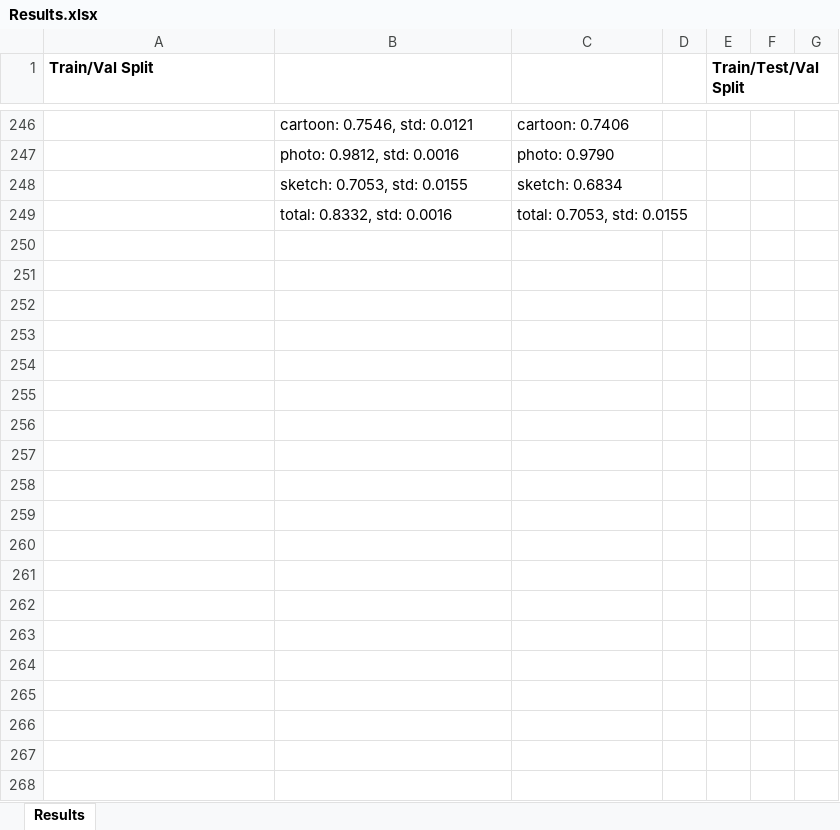
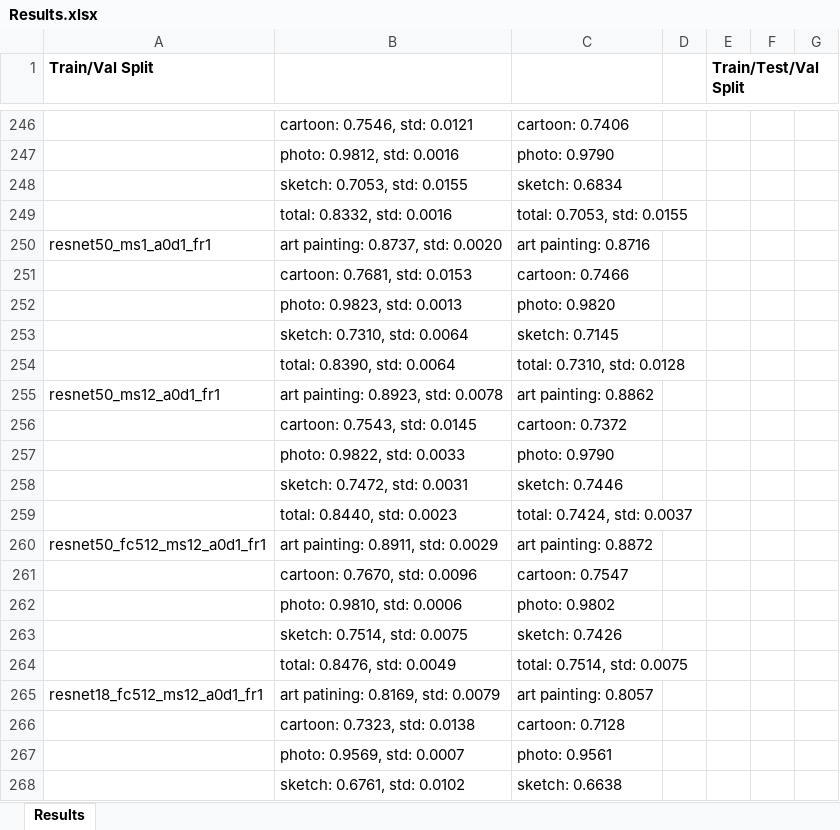
Before and after one commit to hosthans/domain_generalization, an Excel workbook: Results.xlsx, sheet Results, drawn as a sheet; only a part is shown, gaps mark what is left out; values as stored, in another font and other column widths than the file's, no borders; the diff covers the shown part only; the diff names each change by its address in the sheet, - before the commit and + after, or states it on an @@ line.

```diff
--- a/Results.xlsx (sheet Results)
+++ b/Results.xlsx (sheet Results)
+row 250: resnet50_ms1_a0d1_fr1 | art painting: 0.8737, std: 0.0020 | art painting: 0.8716
+row 251:  | cartoon: 0.7681, std: 0.0153 | cartoon: 0.7466
+row 252:  | photo: 0.9823, std: 0.0013 | photo: 0.9820
+row 253:  | sketch: 0.7310, std: 0.0064 | sketch: 0.7145
+row 254:  | total: 0.8390, std: 0.0064 | total: 0.7310, std: 0.0128
+row 255: resnet50_ms12_a0d1_fr1 | art painting: 0.8923, std: 0.0078 | art painting: 0.8862
+row 256:  | cartoon: 0.7543, std: 0.0145 | cartoon: 0.7372
+row 257:  | photo: 0.9822, std: 0.0033 | photo: 0.9790
+row 258:  | sketch: 0.7472, std: 0.0031 | sketch: 0.7446
+row 259:  | total: 0.8440, std: 0.0023 | total: 0.7424, std: 0.0037
+row 260: resnet50_fc512_ms12_a0d1_fr1 | art painting: 0.8911, std: 0.0029 | art painting: 0.8872
+row 261:  | cartoon: 0.7670, std: 0.0096 | cartoon: 0.7547
+row 262:  | photo: 0.9810, std: 0.0006 | photo: 0.9802
+row 263:  | sketch: 0.7514, std: 0.0075 | sketch: 0.7426
+row 264:  | total: 0.8476, std: 0.0049 | total: 0.7514, std: 0.0075
+row 265: resnet18_fc512_ms12_a0d1_fr1 | art patining: 0.8169, std: 0.0079 | art painting: 0.8057
+row 266:  | cartoon: 0.7323, std: 0.0138 | cartoon: 0.7128
+row 267:  | photo: 0.9569, std: 0.0007 | photo: 0.9561
+row 268:  | sketch: 0.6761, std: 0.0102 | sketch: 0.6638
```
Also changed, not shown: 11 added rows elsewhere in this sheet, 7 other files.
